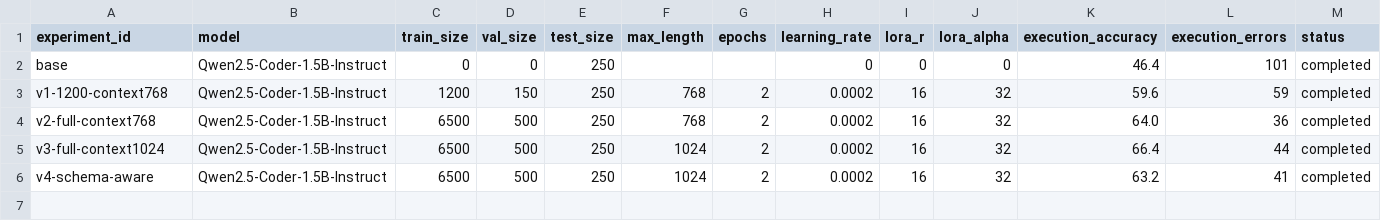
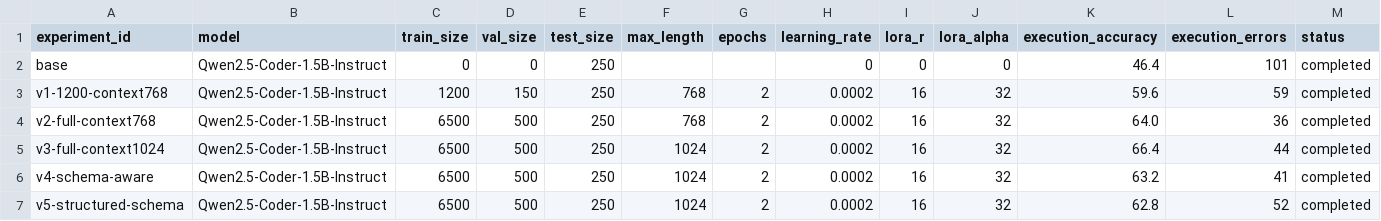
Before and after one commit to RomanSnusoed/text-to-sql-finetuning, a CSV file: results/experiments.csv, drawn as a sheet.

Commit message:
Archive v5 structured schema regression results

```diff
--- a/results/experiments.csv
+++ b/results/experiments.csv
@@ -6 +6,2 @@ v3-full-context1024,Qwen2.5-Coder-1.5B-Instruct,6500,500,250,1024,2,0.0002,16,32
 v4-schema-aware,Qwen2.5-Coder-1.5B-Instruct,6500,500,250,1024,2,0.0002,16,32,63.2,41,completed
+v5-structured-schema,Qwen2.5-Coder-1.5B-Instruct,6500,500,250,1024,2,0.0002,16,32,62.8,52,completed
```
Also changed, not shown: 6 other files.
